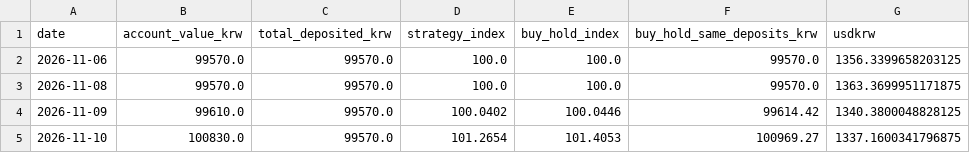
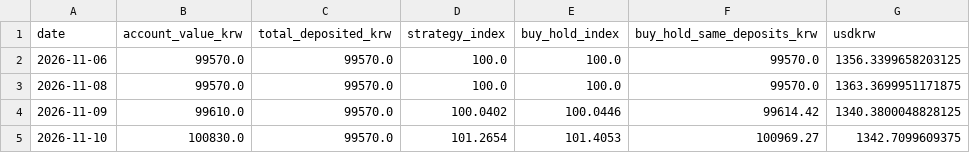
Before and after one commit to chomuscleguy/chomuscleguy, a CSV file: challenge/daily.csv, drawn as a sheet.

Commit message:
KRW 100k challenge 2026-11-10: 100,830 KRW

```diff
--- a/challenge/daily.csv
+++ b/challenge/daily.csv
@@ -4,2 +4,2 @@ date,account_value_krw,total_deposited_krw,strategy_index,buy_hold_index,buy_hol
 2026-11-09,99610.0,99570.0,100.0402,100.0446,99614.42,1340.3800048828125
-2026-11-10,100830.0,99570.0,101.2654,101.4053,100969.27,1337.1600341796875
+2026-11-10,100830.0,99570.0,101.2654,101.4053,100969.27,1342.7099609375
```
Also changed, not shown: 2 other files.
